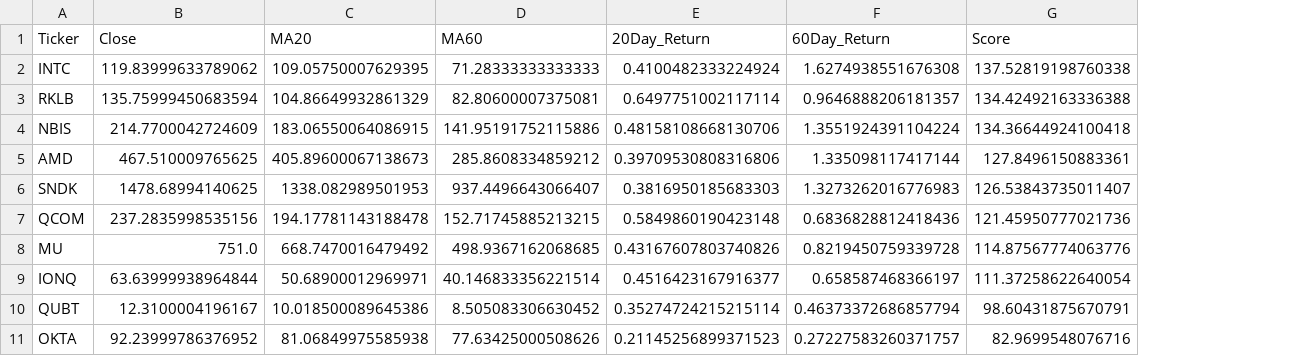
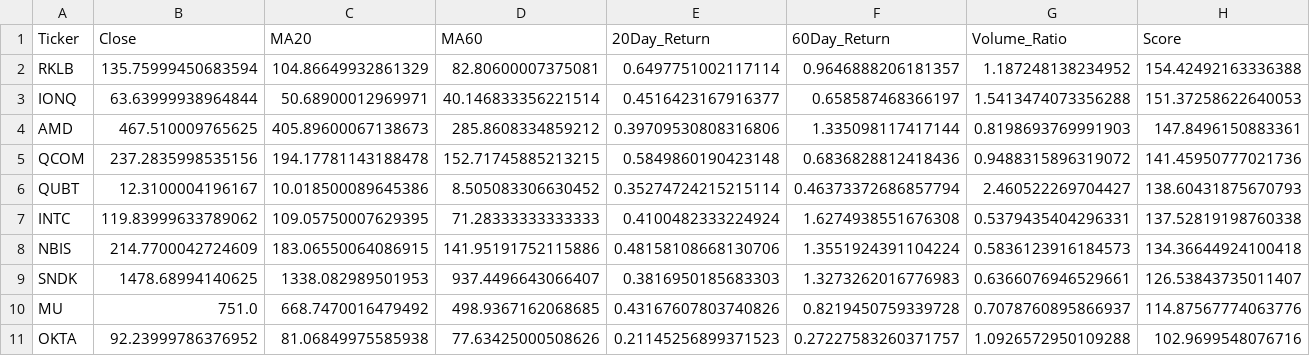
Before and after one commit to RobinFrank777/AI_investing, a CSV file: results/top10.csv, drawn as a sheet; removed rows and columns are numbered as before the commit, all else as after; the diff names each change by its address in the sheet, - before the commit and + after, or states it on an @@ line.

```diff
--- a/results/top10.csv
+++ b/results/top10.csv
+column G (Volume_Ratio), rows 7-11: 0.5379435404296331 | 0.5836123916184573 | 0.6366076946529661 | 0.7078760895866937 | 1.0926572950109288
+row 2: RKLB | 135.75999450683594 | 104.86649932861329 | 82.80600007375081 | 0.6497751002117114 | 0.9646888206181357 | 1.187248138234952 | 154.42492163336388
+row 3: IONQ | 63.63999938964844 | 50.68900012969971 | 40.146833356221514 | 0.4516423167916377 | 0.658587468366197 | 1.5413474073356288 | 151.37258622640053
+row 4: AMD | 467.510009765625 | 405.89600067138673 | 285.8608334859212 | 0.39709530808316806 | 1.335098117417144 | 0.8198693769991903 | 147.8496150883361
+row 5: QCOM | 237.2835998535156 | 194.17781143188478 | 152.71745885213215 | 0.5849860190423148 | 0.6836828812418436 | 0.9488315896319072 | 141.45950777021736
+row 6: QUBT | 12.3100004196167 | 10.018500089645386 | 8.505083306630452 | 0.35274724215215114 | 0.46373372686857794 | 2.460522269704427 | 138.60431875670793
-row 3: RKLB | 135.75999450683594 | 104.86649932861329 | 82.80600007375081 | 0.6497751002117114 | 0.9646888206181357 | 134.42492163336388
-row 5: AMD | 467.510009765625 | 405.89600067138673 | 285.8608334859212 | 0.39709530808316806 | 1.335098117417144 | 127.8496150883361
-row 7: QCOM | 237.2835998535156 | 194.17781143188478 | 152.71745885213215 | 0.5849860190423148 | 0.6836828812418436 | 121.45950777021736
-row 9: IONQ | 63.63999938964844 | 50.68900012969971 | 40.146833356221514 | 0.4516423167916377 | 0.658587468366197 | 111.37258622640054
-row 10: QUBT | 12.3100004196167 | 10.018500089645386 | 8.505083306630452 | 0.35274724215215114 | 0.46373372686857794 | 98.60431875670791
-H11 (Score): 82.9699548076716
+H11 (Score): 102.9699548076716
```
Also changed, not shown: results/stock_rank.csv, 2 other files.
